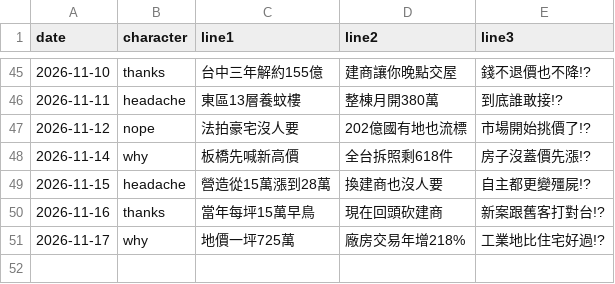
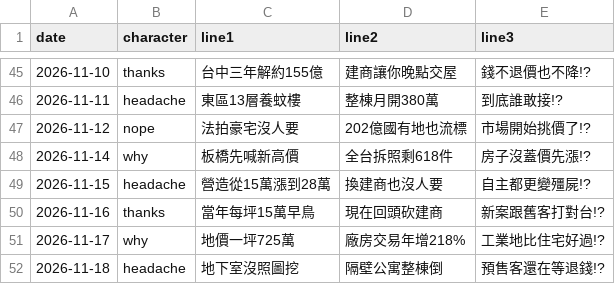
Before and after one commit to gem6004/zhaisubao-cards, a CSV file: log.csv, drawn as a sheet; only a part is shown, gaps mark what is left out.

```diff
--- a/log.csv
+++ b/log.csv
@@ -51 +51,2 @@ date,character,line1,line2,line3
 2026-11-17,why,地價一坪725萬,廠房交易年增218%,工業地比住宅好過!?
+2026-11-18,headache,地下室沒照圖挖,隔壁公寓整棟倒,預售客還在等退錢!?
```
Also changed, not shown: 1 other file.
